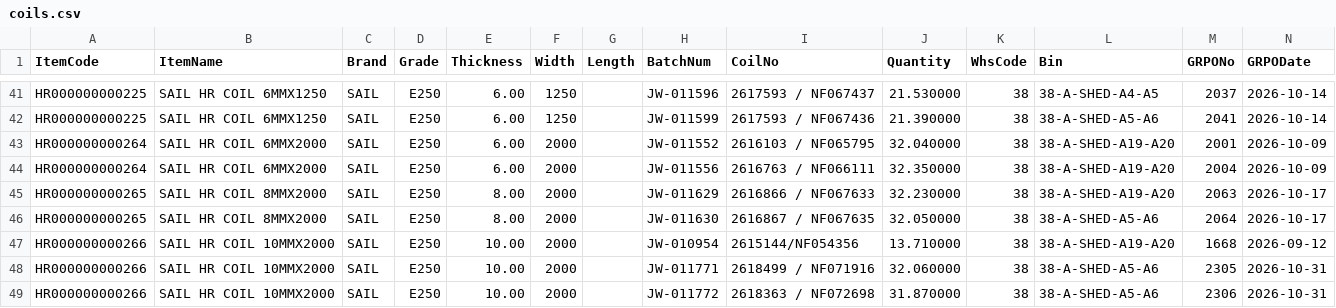
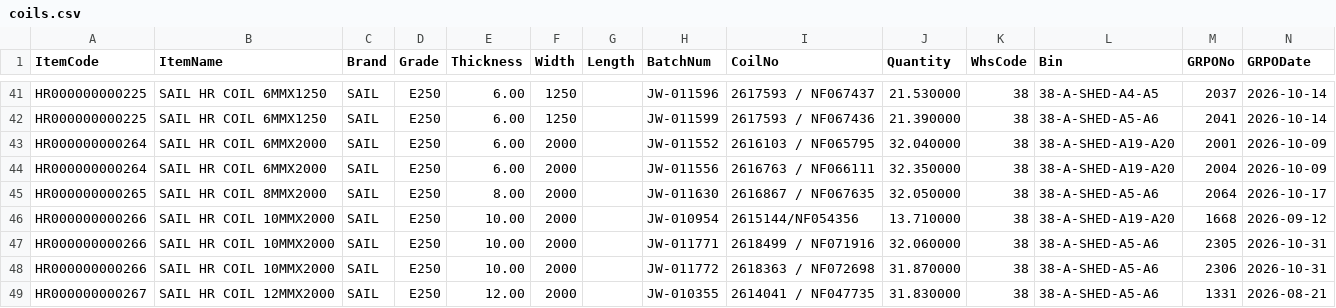
Before and after one commit to BSC23609/bsc-stock-data, a CSV file: coils.csv, drawn as a sheet; only a part is shown, gaps mark what is left out; the shorter side is filled out with more unchanged rows; the diff names each change by its address in the sheet, - before the commit and + after, or states it on an @@ line.

```diff
--- a/coils.csv
+++ b/coils.csv
-row 45: HR000000000265 | SAIL HR COIL 8MMX2000 | SAIL | E250 | 8.00 | 2000 |  | JW-011629 | 2616866 / NF067633 | 32.230000 | 38 | 38-A-SHED-A19-A20 | 2063 | 2026-10-17
```
Also changed, not shown: mis_stock.csv, plates.csv, 6 other files.
